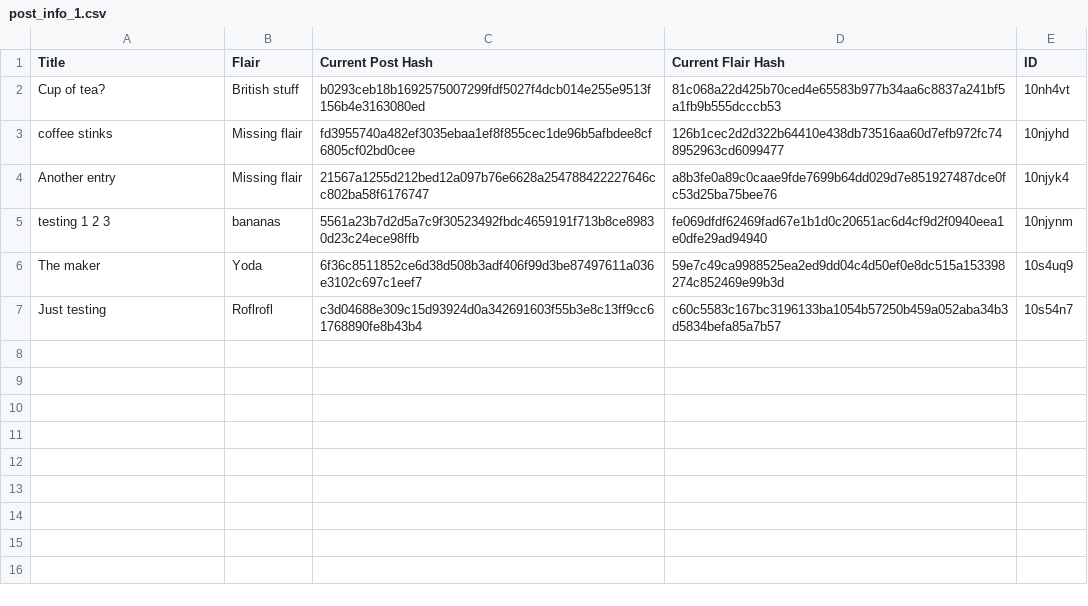
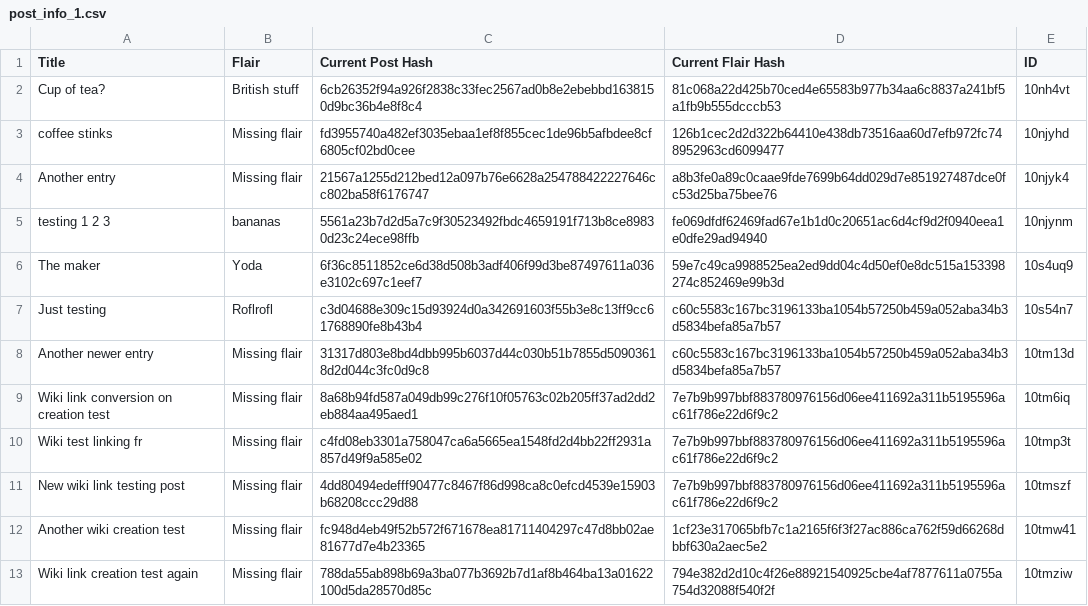
Before and after one commit to Khyta/EncyclopaediaBot, a CSV file: post_info_1.csv, drawn as a sheet.

```diff
--- a/post_info_1.csv
+++ b/post_info_1.csv
@@ -1,3 +1,3 @@
 Title,Flair,Current Post Hash,Current Flair Hash,ID
-Cup of tea?,British stuff,b0293ceb18b1692575007299fdf5027f4dcb014e255e9513f156b4e3163080ed,81c068a22d425b70ced4e65583b977b34aa6c8837a241bf5a1fb9b555dcccb53,10nh4vt
+Cup of tea?,British stuff,6cb26352f94a926f2838c33fec2567ad0b8e2ebebbd1638150d9bc36b4e8f8c4,81c068a22d425b70ced4e65583b977b34aa6c8837a241bf5a1fb9b555dcccb53,10nh4vt
 coffee stinks,Missing flair,fd3955740a482ef3035ebaa1ef8f855cec1de96b5afbdee8cf6805cf02bd0cee,126b1cec2d2d322b64410e438db73516aa60d7efb972fc748952963cd6099477,10njyhd
@@ -7 +7,7 @@ The maker,Yoda,6f36c8511852ce6d38d508b3adf406f99d3be87497611a036e3102c697c1eef7,
 Just testing,Roflrofl,c3d04688e309c15d93924d0a342691603f55b3e8c13ff9cc61768890fe8b43b4,c60c5583c167bc3196133ba1054b57250b459a052aba34b3d5834befa85a7b57,10s54n7
+Another newer entry,Missing flair,31317d803e8bd4dbb995b6037d44c030b51b7855d50903618d2d044c3fc0d9c8,c60c5583c167bc3196133ba1054b57250b459a052aba34b3d5834befa85a7b57,10tm13d
+Wiki link conversion on creation test,Missing flair,8a68b94fd587a049db99c276f10f05763c02b205ff37ad2dd2eb884aa495aed1,7e7b9b997bbf883780976156d06ee411692a311b5195596ac61f786e22d6f9c2,10tm6iq
+Wiki test linking fr,Missing flair,c4fd08eb3301a758047ca6a5665ea1548fd2d4bb22ff2931a857d49f9a585e02,7e7b9b997bbf883780976156d06ee411692a311b5195596ac61f786e22d6f9c2,10tmp3t
+New wiki link testing post,Missing flair,4dd80494edefff90477c8467f86d998ca8c0efcd4539e15903b68208ccc29d88,7e7b9b997bbf883780976156d06ee411692a311b5195596ac61f786e22d6f9c2,10tmszf
+Another wiki creation test,Missing flair,fc948d4eb49f52b572f671678ea81711404297c47d8bb02ae81677d7e4b23365,1cf23e317065bfb7c1a2165f6f3f27ac886ca762f59d66268dbbf630a2aec5e2,10tmw41
+Wiki link creation test again,Missing flair,788da55ab898b69a3ba077b3692b7d1af8b464ba13a01622100d5da28570d85c,794e382d2d10c4f26e88921540925cbe4af7877611a0755a754d32088f540f2f,10tmziw
```
Also changed, not shown: post_info.csv, post_info_2.csv, 3 other files.
